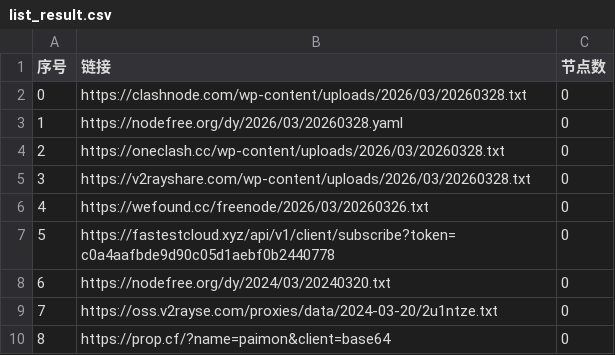
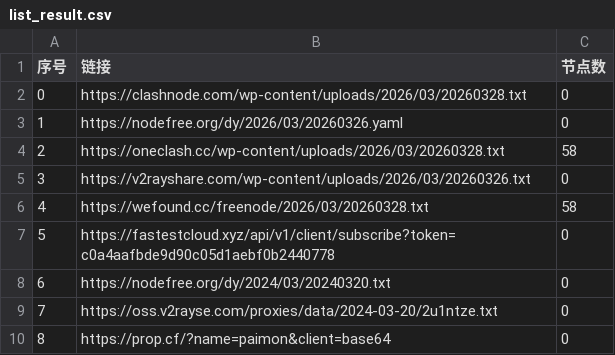
Before and after one commit to ming1386/AutoMergePublicNodes, a CSV file: list_result.csv, drawn as a sheet; only a part is shown.

```diff
--- a/list_result.csv
+++ b/list_result.csv
@@ -2,6 +2,6 @@
 0,https://clashnode.com/wp-content/uploads/2026/03/20260328.txt,0
-1,https://nodefree.org/dy/2026/03/20260328.yaml,0
-2,https://oneclash.cc/wp-content/uploads/2026/03/20260328.txt,0
-3,https://v2rayshare.com/wp-content/uploads/2026/03/20260328.txt,0
-4,https://wefound.cc/freenode/2026/03/20260326.txt,0
+1,https://nodefree.org/dy/2026/03/20260326.yaml,0
+2,https://oneclash.cc/wp-content/uploads/2026/03/20260328.txt,58
+3,https://v2rayshare.com/wp-content/uploads/2026/03/20260326.txt,0
+4,https://wefound.cc/freenode/2026/03/20260328.txt,58
 5,https://fastestcloud.xyz/api/v1/client/subscribe?token=c0a4aafbde9d90c05d1aebf0b2440778,0
```
Also changed, not shown: 4 other files.
